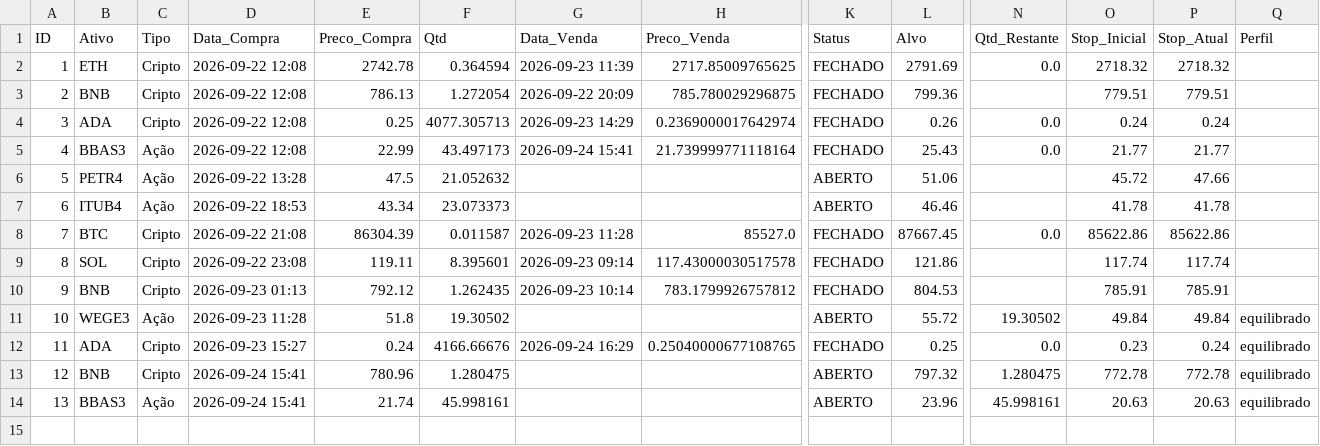
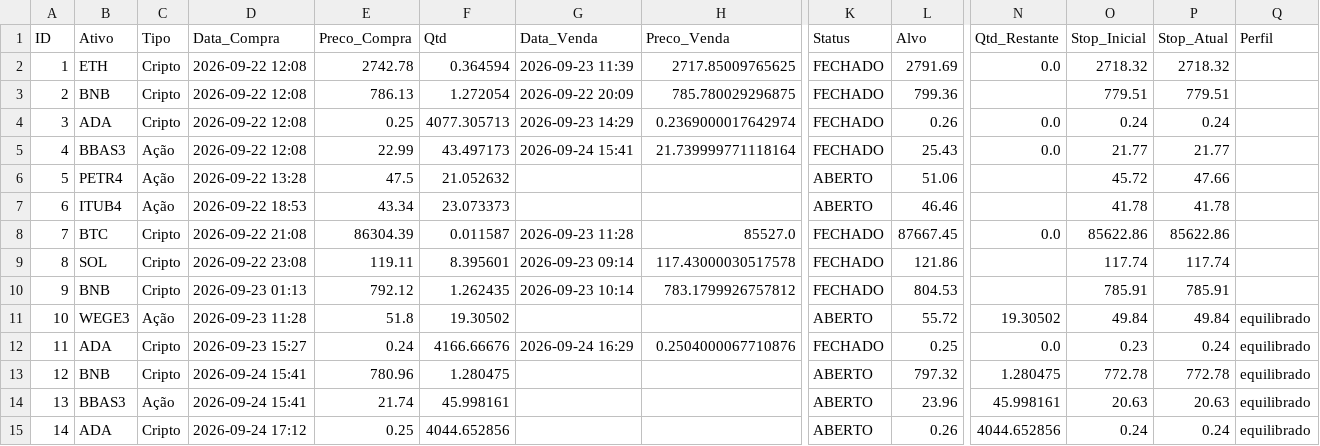
Before and after one commit to Fellipe628/Robo-trader-, a CSV file: portfolio.csv, drawn as a sheet; only a part is shown, gaps mark what is left out; rows hold the shown columns only; the diff names each change by its address in the sheet, - before the commit and + after, or states it on an @@ line.

```diff
--- a/portfolio.csv
+++ b/portfolio.csv
-H12 (Preco_Venda): 0.25040000677108765
+H12 (Preco_Venda): 0.2504000067710876
+row 15: 14 | ADA | Cripto | 2026-09-24 17:12 | 0.25 | 4044.652856 |  |  | ABERTO | 0.26 | 4044.652856 | 0.24 | 0.24 | equilibrado
```
Also changed, not shown: historico_sinais.csv.
